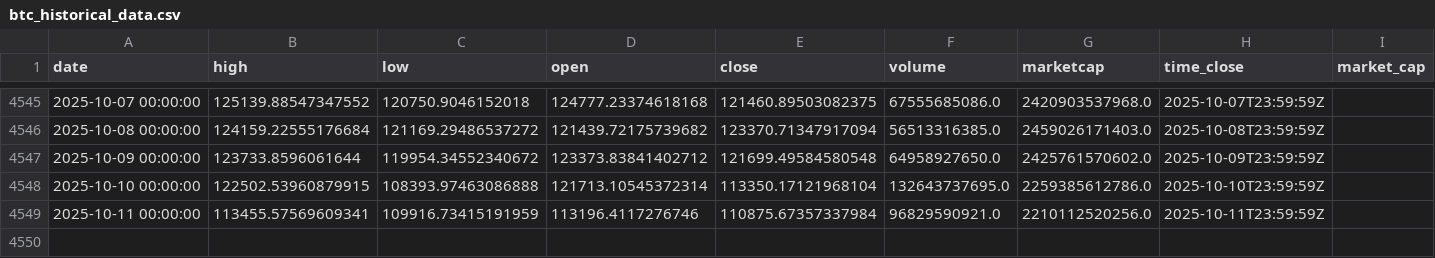
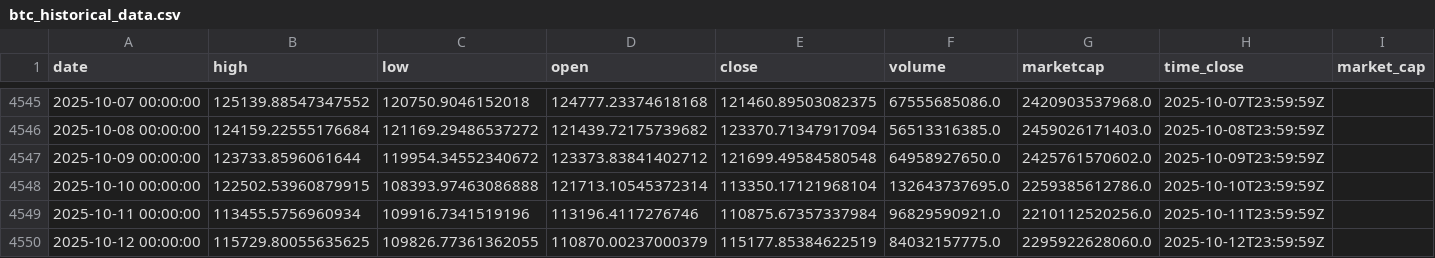
Before and after one commit to rey-dal/bitcoin, a CSV file: data/btc_historical_data.csv, drawn as a sheet; only a part is shown, gaps mark what is left out.

```diff
--- a/data/btc_historical_data.csv
+++ b/data/btc_historical_data.csv
@@ -4548,2 +4548,3 @@ date,high,low,open,close,volume,marketcap,time_close,market_cap
 2025-10-10 00:00:00,122502.53960879915,108393.97463086888,121713.10545372314,113350.17121968104,132643737695.0,2259385612786.0,2025-10-10T23:59:59Z,
-2025-10-11 00:00:00,113455.57569609341,109916.73415191959,113196.4117276746,110875.67357337984,96829590921.0,2210112520256.0,2025-10-11T23:59:59Z,
+2025-10-11 00:00:00,113455.5756960934,109916.7341519196,113196.4117276746,110875.67357337984,96829590921.0,2210112520256.0,2025-10-11T23:59:59Z,
+2025-10-12 00:00:00,115729.80055635625,109826.77361362055,110870.00237000379,115177.85384622519,84032157775.0,2295922628060.0,2025-10-12T23:59:59Z,
```
Also changed, not shown: data/combined_predictions.csv, data/preprocessed_data.csv, 6 other files.
